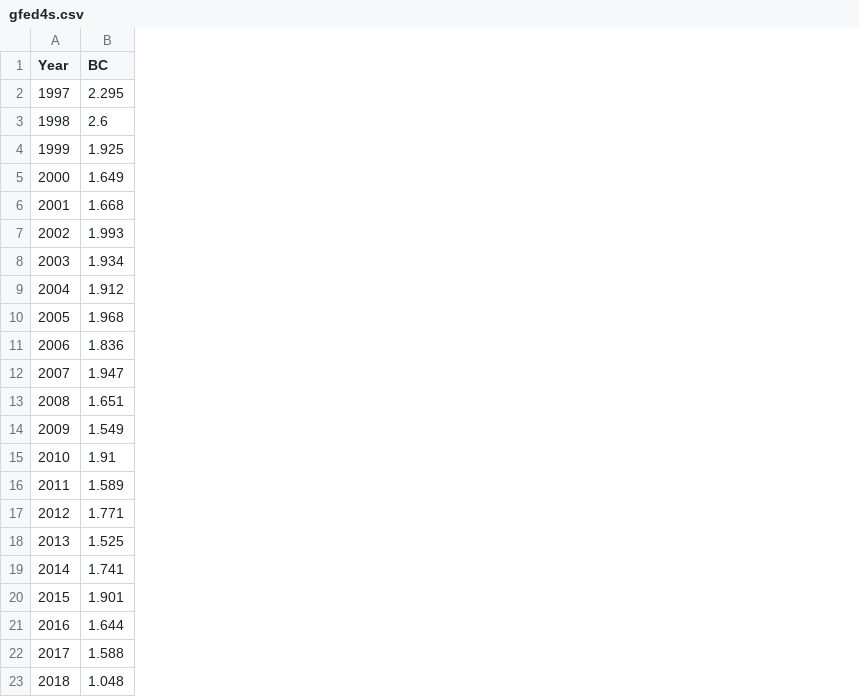
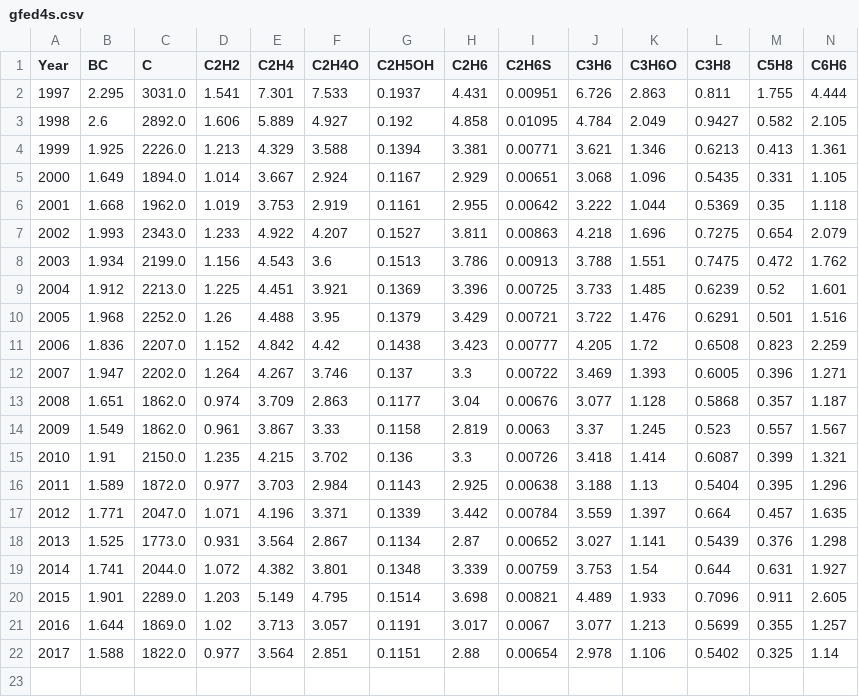
Before and after one commit to openclimatedata/global-biomass-burning-emissions, a CSV file: data/gfed4s.csv, drawn as a sheet; only a part is shown; removed rows and columns are numbered as before the commit, all else as after; rows hold the shown columns only; the diff covers the shown part only; the diff names each change by its address in the sheet, - before the commit and + after, or states it on an @@ line.

Commit message:
Limit GFED4S to complete year (2017) and calculate NMVOC

```diff
--- a/data/gfed4s.csv
+++ b/data/gfed4s.csv
+column C (C), rows 2-22: 3031.0 | 2892.0 | 2226.0 | 1894.0 | 1962.0 | 2343.0 | 2199.0 | 2213.0 | 2252.0 | 2207.0 | 2202.0 | 1862.0 | 1862.0 | 2150.0 | 1872.0 | 2047.0 | 1773.0 | 2044.0 | 2289.0 | 1869.0 | 1822.0
+column D (C2H2), rows 2-22: 1.541 | 1.606 | 1.213 | 1.014 | 1.019 | 1.233 | 1.156 | 1.225 | 1.26 | 1.152 | 1.264 | 0.974 | 0.961 | 1.235 | 0.977 | 1.071 | 0.931 | 1.072 | 1.203 | 1.02 | 0.977
+column E (C2H4), rows 2-22: 7.301 | 5.889 | 4.329 | 3.667 | 3.753 | 4.922 | 4.543 | 4.451 | 4.488 | 4.842 | 4.267 | 3.709 | 3.867 | 4.215 | 3.703 | 4.196 | 3.564 | 4.382 | 5.149 | 3.713 | 3.564
+column F (C2H4O), rows 2-22: 7.533 | 4.927 | 3.588 | 2.924 | 2.919 | 4.207 | 3.6 | 3.921 | 3.95 | 4.42 | 3.746 | 2.863 | 3.33 | 3.702 | 2.984 | 3.371 | 2.867 | 3.801 | 4.795 | 3.057 | 2.851
+column G (C2H5OH), rows 2-22: 0.1937 | 0.192 | 0.1394 | 0.1167 | 0.1161 | 0.1527 | 0.1513 | 0.1369 | 0.1379 | 0.1438 | 0.137 | 0.1177 | 0.1158 | 0.136 | 0.1143 | 0.1339 | 0.1134 | 0.1348 | 0.1514 | 0.1191 | 0.1151
+column H (C2H6), rows 2-22: 4.431 | 4.858 | 3.381 | 2.929 | 2.955 | 3.811 | 3.786 | 3.396 | 3.429 | 3.423 | 3.3 | 3.04 | 2.819 | 3.3 | 2.925 | 3.442 | 2.87 | 3.339 | 3.698 | 3.017 | 2.88
+column I (C2H6S), rows 2-22: 0.00951 | 0.01095 | 0.00771 | 0.00651 | 0.00642 | 0.00863 | 0.00913 | 0.00725 | 0.00721 | 0.00777 | 0.00722 | 0.00676 | 0.0063 | 0.00726 | 0.00638 | 0.00784 | 0.00652 | 0.00759 | 0.00821 | 0.0067 | 0.00654
+column J (C3H6), rows 2-22: 6.726 | 4.784 | 3.621 | 3.068 | 3.222 | 4.218 | 3.788 | 3.733 | 3.722 | 4.205 | 3.469 | 3.077 | 3.37 | 3.418 | 3.188 | 3.559 | 3.027 | 3.753 | 4.489 | 3.077 | 2.978
+column K (C3H6O), rows 2-22: 2.863 | 2.049 | 1.346 | 1.096 | 1.044 | 1.696 | 1.551 | 1.485 | 1.476 | 1.72 | 1.393 | 1.128 | 1.245 | 1.414 | 1.13 | 1.397 | 1.141 | 1.54 | 1.933 | 1.213 | 1.106
+column L (C3H8), rows 2-22: 0.811 | 0.9427 | 0.6213 | 0.5435 | 0.5369 | 0.7275 | 0.7475 | 0.6239 | 0.6291 | 0.6508 | 0.6005 | 0.5868 | 0.523 | 0.6087 | 0.5404 | 0.664 | 0.5439 | 0.644 | 0.7096 | 0.5699 | 0.5402
+column M (C5H8), rows 2-22: 1.755 | 0.582 | 0.413 | 0.331 | 0.35 | 0.654 | 0.472 | 0.52 | 0.501 | 0.823 | 0.396 | 0.357 | 0.557 | 0.399 | 0.395 | 0.457 | 0.376 | 0.631 | 0.911 | 0.355 | 0.325
+column N (C6H6), rows 2-22: 4.444 | 2.105 | 1.361 | 1.105 | 1.118 | 2.079 | 1.762 | 1.601 | 1.516 | 2.259 | 1.271 | 1.187 | 1.567 | 1.321 | 1.296 | 1.635 | 1.298 | 1.927 | 2.605 | 1.257 | 1.14
-row 23: 2018 | 1.048
```
Also changed, not shown: 22 added columns elsewhere in this file, 2 other files.
